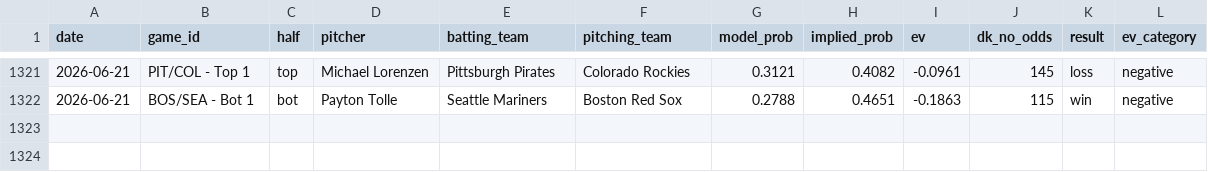
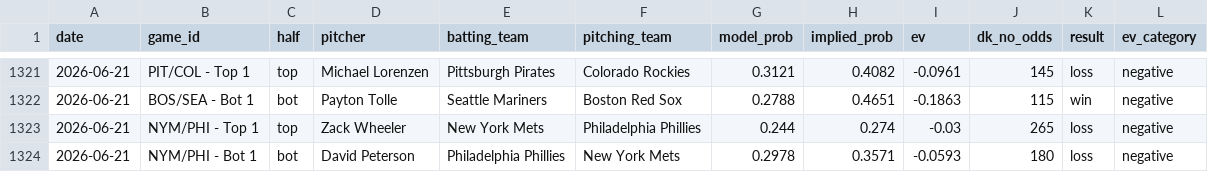
Before and after one commit to austinlmcconnell/mlb-nsfi-model, a CSV file: historical_results.csv, drawn as a sheet; only a part is shown, gaps mark what is left out.

```diff
--- a/historical_results.csv
+++ b/historical_results.csv
@@ -1322 +1322,3 @@ date,game_id,half,pitcher,batting_team,pitching_team,model_prob,implied_prob,ev,
 2026-06-21,BOS/SEA - Bot 1,bot,Payton Tolle,Seattle Mariners,Boston Red Sox,0.2788,0.4651,-0.1863,115,win,negative
+2026-06-21,NYM/PHI - Top 1,top,Zack Wheeler,New York Mets,Philadelphia Phillies,0.244,0.274,-0.03,265,loss,negative
+2026-06-21,NYM/PHI - Bot 1,bot,David Peterson,Philadelphia Phillies,New York Mets,0.2978,0.3571,-0.0593,180,loss,negative
```
Also changed, not shown: 1 other file.
